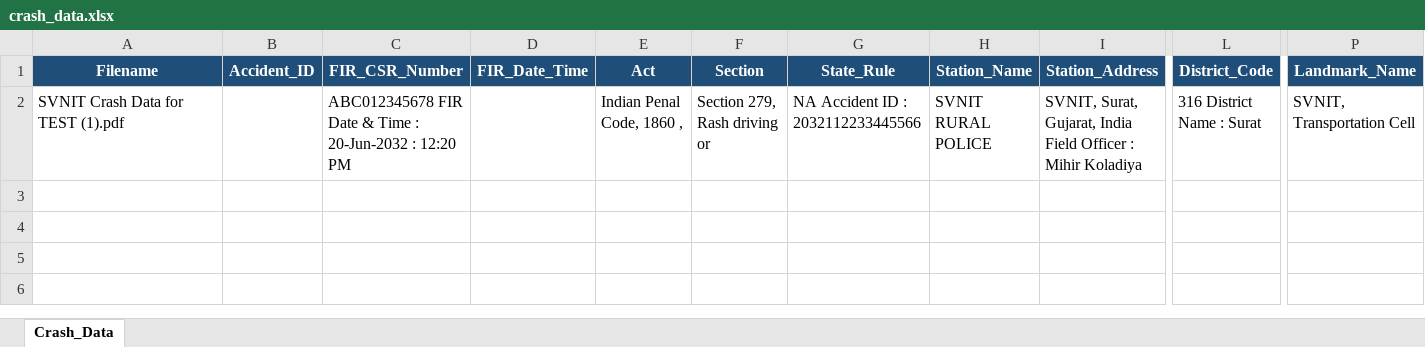
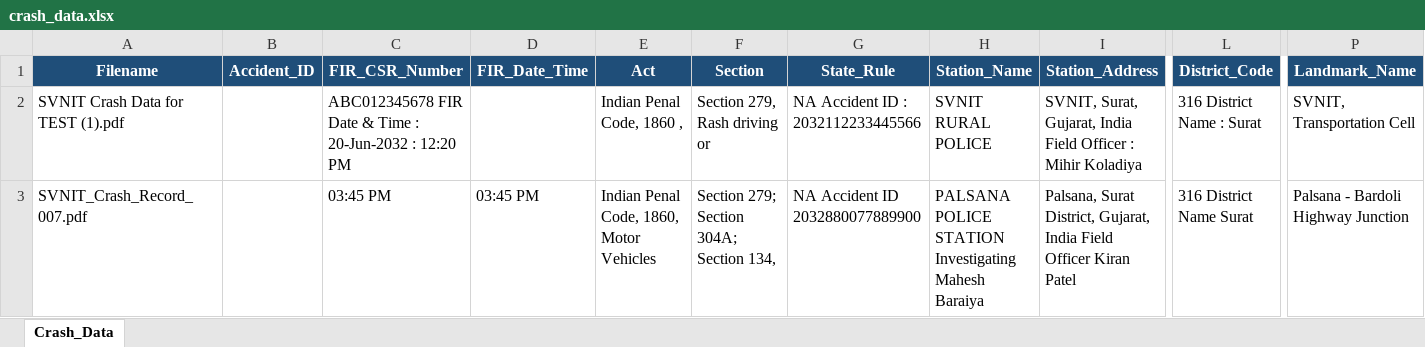
Before and after one commit to Pratham722007/G-TRISP-Project-, an Excel workbook: output/crash_data.xlsx, sheet Crash_Data, drawn as a sheet; only a part is shown, gaps mark what is left out; values as stored, in another font and other column widths than the file's, no borders; rows hold the shown columns only; the diff names each change by its address in the sheet, - before the commit and + after, or states it on an @@ line.

```diff
--- a/output/crash_data.xlsx (sheet Crash_Data)
+++ b/output/crash_data.xlsx (sheet Crash_Data)
+row 3: SVNIT_Crash_Record_007.pdf |  | 03:45 PM | 03:45 PM | Indian Penal Code, 1860, Motor Vehicles | Section 279; Section 304A; Section 134, | NA Accident ID 2032880077889900 | PALSANA POLICE STATION Investigating Mahesh Baraiya | Palsana, Surat District, Gujarat, India Field Officer Kiran Patel | 316 District Name Surat | Palsana - Bardoli Highway Junction
```
Also changed, not shown: 4 other files.
